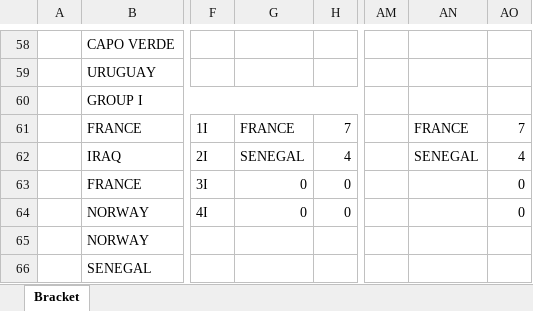
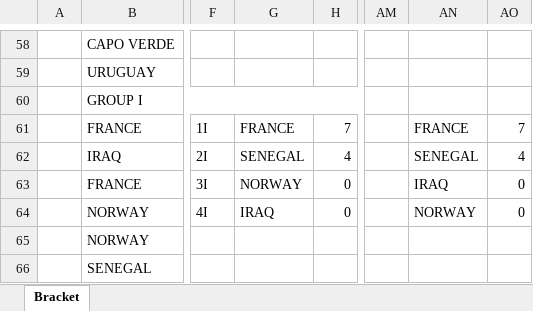
Before and after one commit to riccardorao/fanta-mondiale, an Excel workbook: data/Pronostici/FIFAWC2026_Parravicini.xlsx, sheet Bracket, drawn as a sheet; only a part is shown, gaps mark what is left out; values as stored, in another font and other column widths than the file's, no cell formats; the diff names each change by its address in the sheet, - before the commit and + after, or states it on an @@ line.

```diff
--- a/data/Pronostici/FIFAWC2026_Parravicini.xlsx (sheet Bracket)
+++ b/data/Pronostici/FIFAWC2026_Parravicini.xlsx (sheet Bracket)
-G63: 0
+G63: NORWAY
-AN63: (empty)
+AN63: IRAQ
-G64: 0
+G64: IRAQ
-AN64: (empty)
+AN64: NORWAY
```
Also changed, not shown: cell formats, formulas that keep their value, 3 other files.
